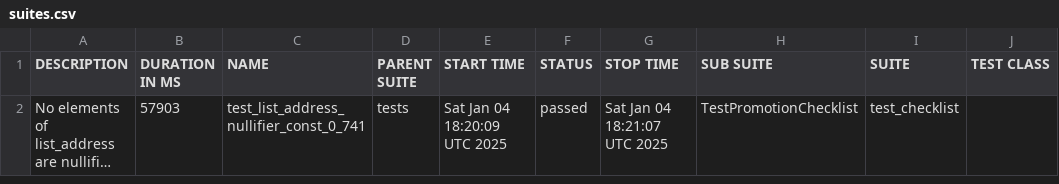
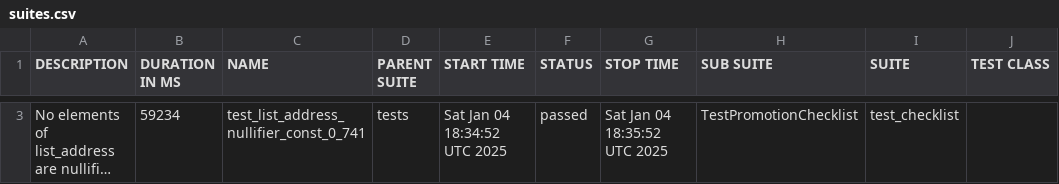
Before and after one commit to andriyav/eim-map-test, a CSV file: data/suites.csv, drawn as a sheet; only a part is shown, gaps mark what is left out; long unchanged cells end in …; addresses are those after the commit; the diff covers the shown part only; the diff names each change by its address in the sheet, - before the commit and + after, or states it on an @@ line.

```diff
--- a/data/suites.csv
+++ b/data/suites.csv
-B3 (DURATION IN MS): 57903
+B3 (DURATION IN MS): 59234
-E3 (START TIME): Sat Jan 04 18:20:09 UTC 2025
+E3 (START TIME): Sat Jan 04 18:34:52 UTC 2025
-G3 (STOP TIME): Sat Jan 04 18:21:07 UTC 2025
+G3 (STOP TIME): Sat Jan 04 18:35:52 UTC 2025
```
Also changed, not shown: 1 added row and 1 removed row elsewhere in this file, 18 other files.
